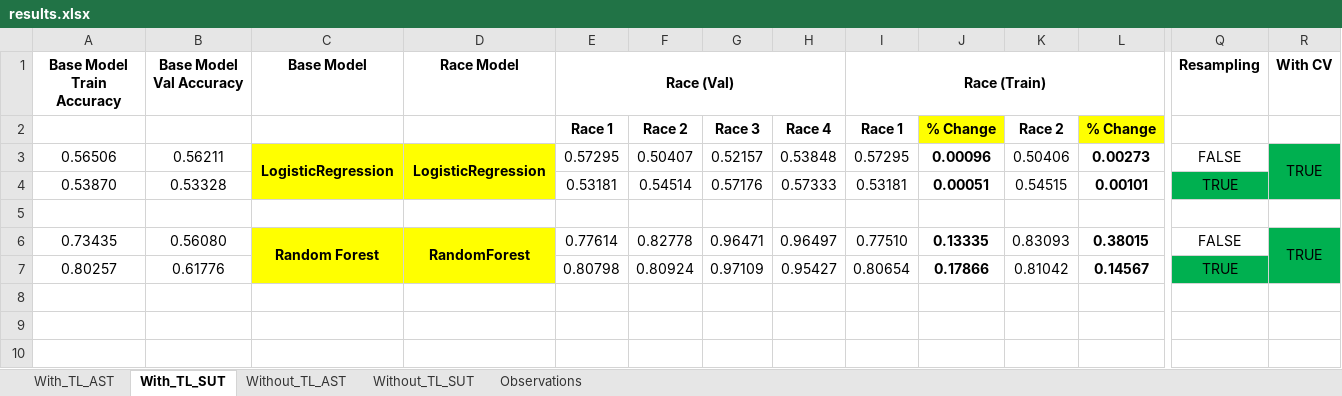
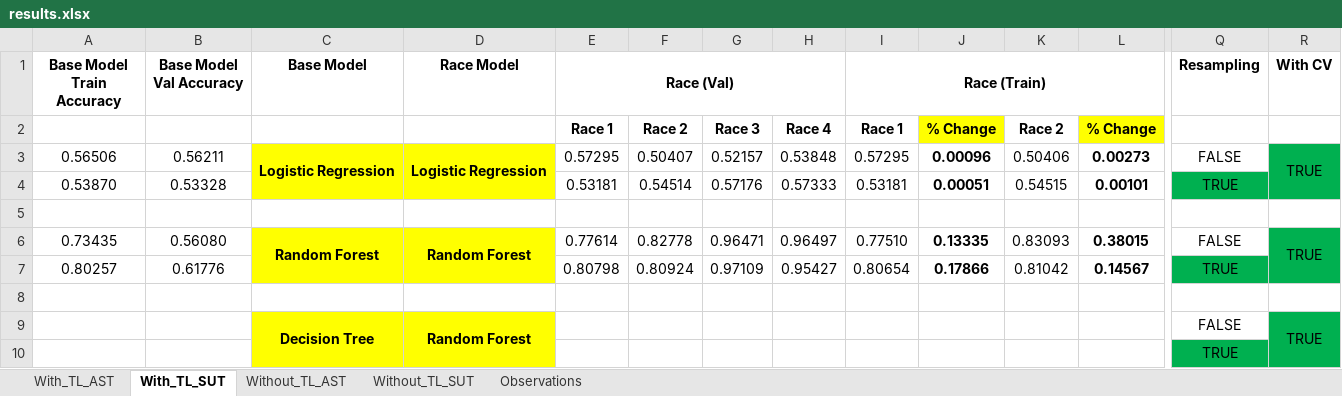
Before and after one commit to Shorzinator/GxE-Study, an Excel workbook: Phase_2/results.xlsx, sheet With_TL_SUT, drawn as a sheet; only a part is shown, gaps mark what is left out; values as stored, in another font and other column widths than the file's, no borders; rows hold the shown columns only; the diff names each change by its address in the sheet, - before the commit and + after, or states it on an @@ line.

Commit message:
Optimizing model pipelines

```diff
--- a/Phase_2/results.xlsx (sheet With_TL_SUT)
+++ b/Phase_2/results.xlsx (sheet With_TL_SUT)
-C3 (Base Model): LogisticRegression
+C3 (Base Model): Logistic Regression
-D3 (Race Model): LogisticRegression
+D3 (Race Model): Logistic Regression
-D6 (Race Model): RandomForest
+D6 (Race Model): Random Forest
+row 8: (empty)
+row 9:  |  | Decision Tree | Random Forest |  |  |  |  |  |  |  |  | FALSE | TRUE
+row 10:  |  |  |  |  |  |  |  |  |  |  |  | TRUE
```
Also changed, not shown: sheet Observations, 21 other files.
